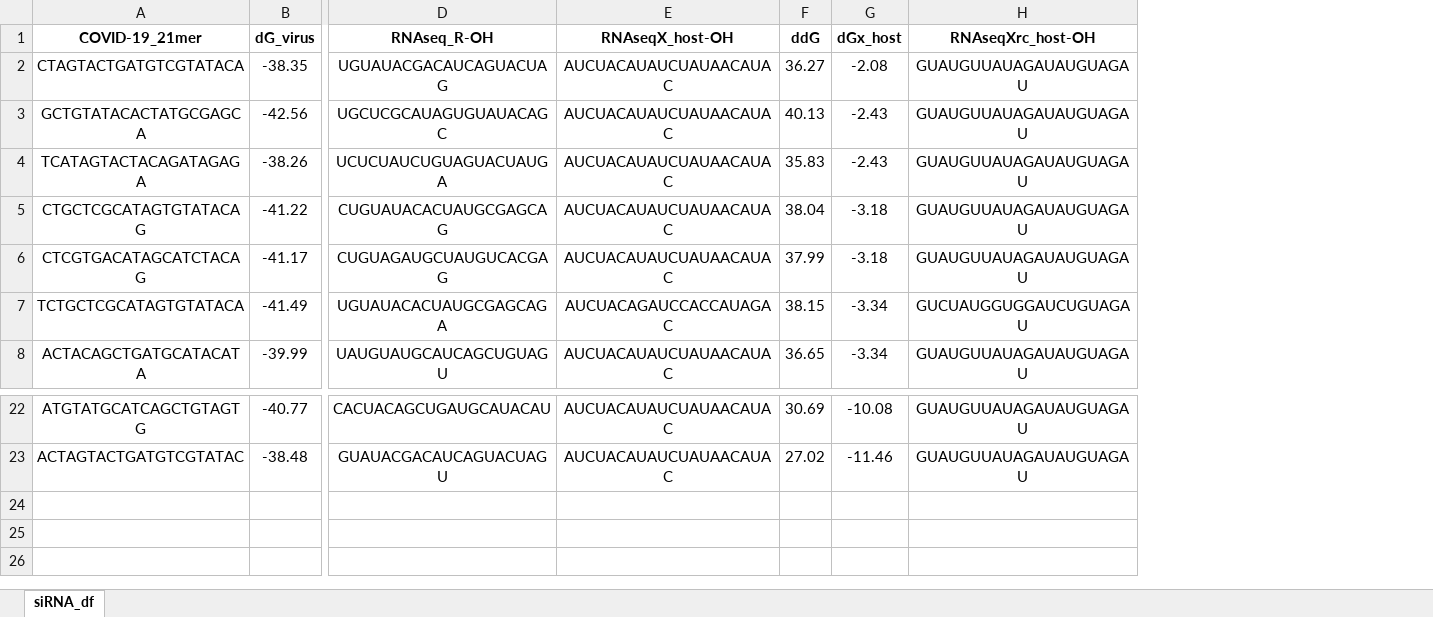
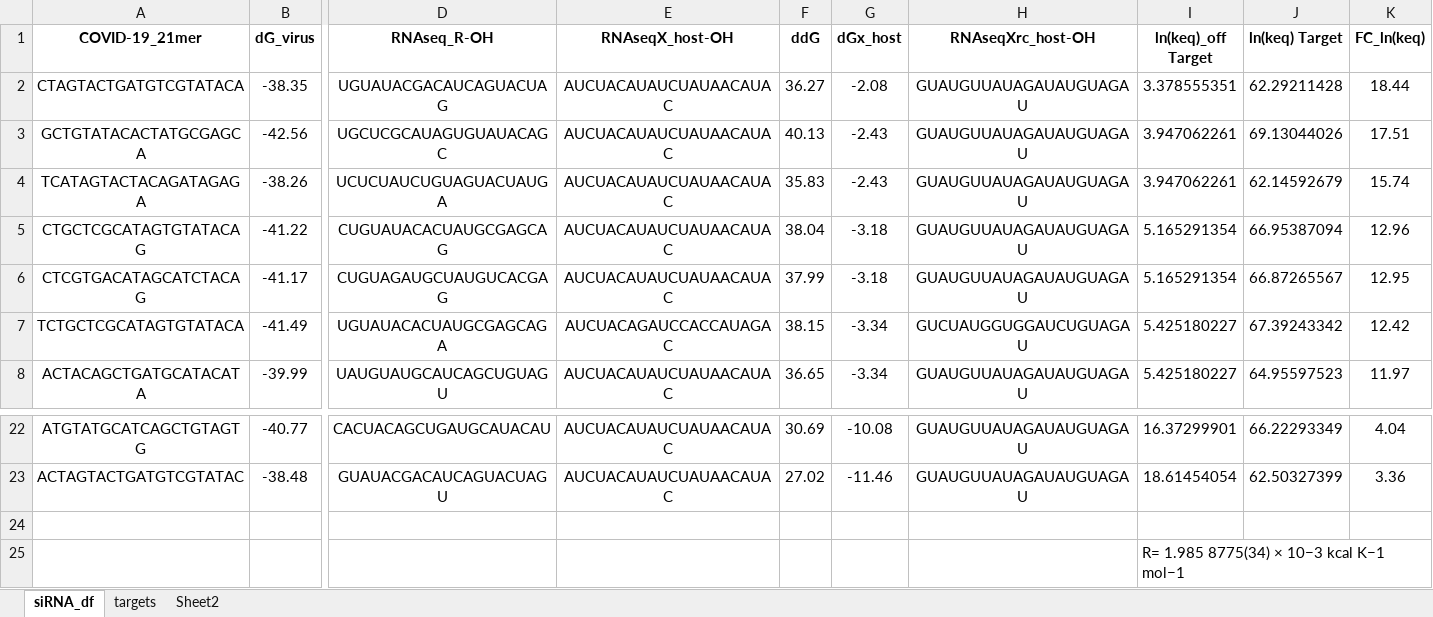
Before and after one commit to dmcgoldrick/17-antiviral-COVID19-siRNA, an Excel workbook: siRNA_df.xlsx, sheet siRNA_df, drawn as a sheet; only a part is shown, gaps mark what is left out; values as stored, in another font and other column widths than the file's, no borders; rows hold the shown columns only; the diff names each change by its address in the sheet, - before the commit and + after, or states it on an @@ line.

Commit message:
siRNA off targets and added tab for NT results

```diff
--- a/siRNA_df.xlsx (sheet siRNA_df)
+++ b/siRNA_df.xlsx (sheet siRNA_df)
+sheet tab: targets
+sheet tab: Sheet2
+column I (ln(keq)_off Target), rows 2-8: 3.378555351 | 3.947062261 | 3.947062261 | 5.165291354 | 5.165291354 | 5.425180227 | 5.425180227; rows 22-23: 16.37299901 | 18.61454054
+column J (ln(keq) Target), rows 2-8: 62.29211428 | 69.13044026 | 62.14592679 | 66.95387094 | 66.87265567 | 67.39243342 | 64.95597523; rows 22-23: 66.22293349 | 62.50327399
+column K (FC_ln(keq)), rows 2-8: 18.44 | 17.51 | 15.74 | 12.96 | 12.95 | 12.42 | 11.97; rows 22-23: 4.04 | 3.36
+row 24: (empty)
+row 25:  |  |  |  |  |  |  | R= 1.985 8775(34) × 10−3 kcal K−1 mol−1
```
